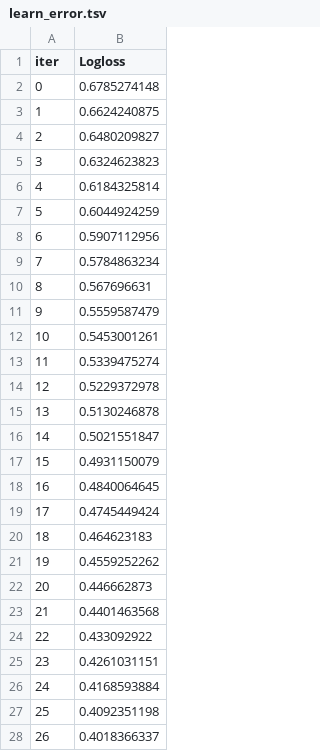
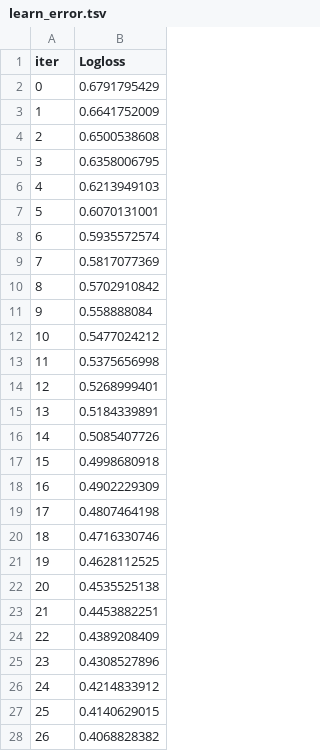
Before and after one commit to RamicAmir/Grupp2-Machine-Learning, a TSV file: breast_cancer/catboost_info/learn_error.tsv, drawn as a sheet; only a part is shown; the diff covers the shown part only.

```diff
--- a/breast_cancer/catboost_info/learn_error.tsv
+++ b/breast_cancer/catboost_info/learn_error.tsv
@@ -1,28 +1,28 @@
 iter	Logloss
-0	0.6785274148
-1	0.6624240875
-2	0.6480209827
-3	0.6324623823
-4	0.6184325814
-5	0.6044924259
-6	0.5907112956
-7	0.5784863234
-8	0.567696631
-9	0.5559587479
-10	0.5453001261
-11	0.5339475274
-12	0.5229372978
-13	0.5130246878
-14	0.5021551847
-15	0.4931150079
-16	0.4840064645
-17	0.4745449424
-18	0.464623183
-19	0.4559252262
-20	0.446662873
-21	0.4401463568
-22	0.433092922
-23	0.4261031151
-24	0.4168593884
-25	0.4092351198
-26	0.4018366337
+0	0.6791795429
+1	0.6641752009
+2	0.6500538608
+3	0.6358006795
+4	0.6213949103
+5	0.6070131001
+6	0.5935572574
+7	0.5817077369
+8	0.5702910842
+9	0.558888084
+10	0.5477024212
+11	0.5375656998
+12	0.5268999401
+13	0.5184339891
+14	0.5085407726
+15	0.4998680918
+16	0.4902229309
+17	0.4807464198
+18	0.4716330746
+19	0.4628112525
+20	0.4535525138
+21	0.4453882251
+22	0.4389208409
+23	0.4308527896
+24	0.4214833912
+25	0.4140629015
+26	0.4068828382
```
Also changed, not shown: 13 edited cells elsewhere in this file, breast_cancer/catboost_info/time_left.tsv, 5 other files.
